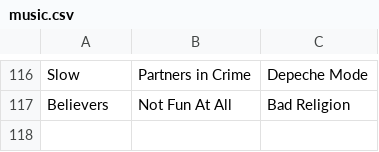
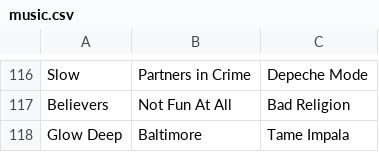
Before and after one commit to hernantz/blog, a CSV file: content/music.csv, drawn as a sheet; only a part is shown, gaps mark what is left out; the diff names each change by its address in the sheet, - before the commit and + after, or states it on an @@ line.

```diff
--- a/content/music.csv
+++ b/content/music.csv
+row 118: Glow Deep | Baltimore | Tame Impala
```
Also changed, not shown: 1 other file.
